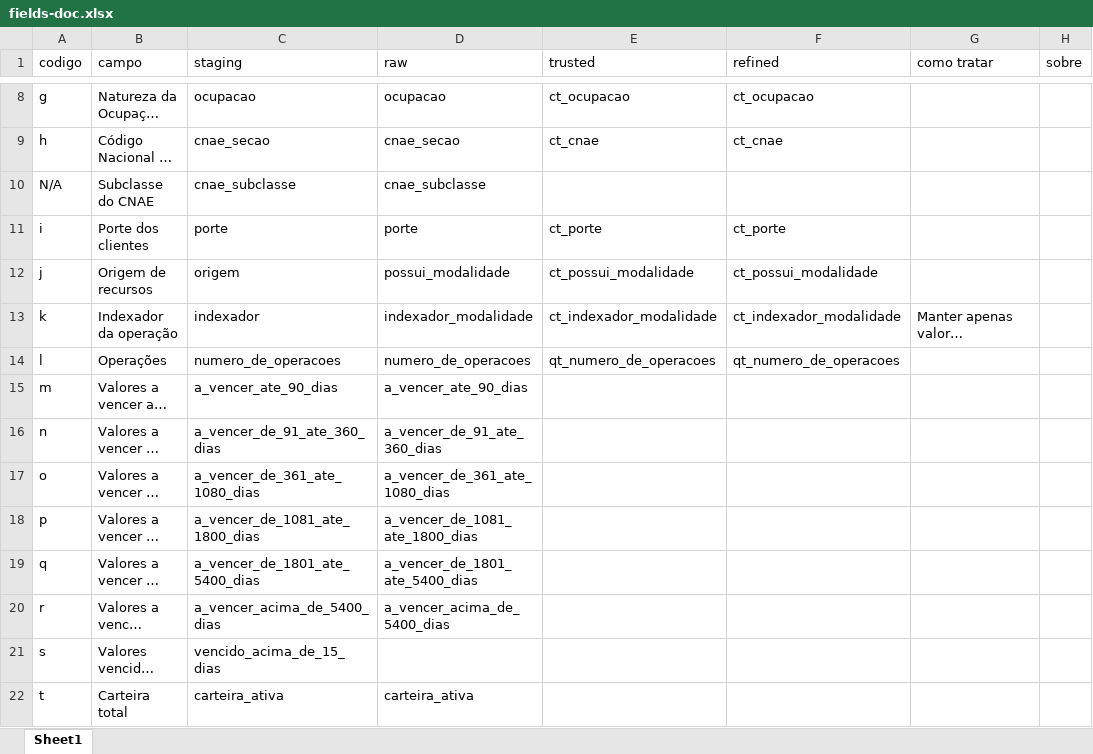
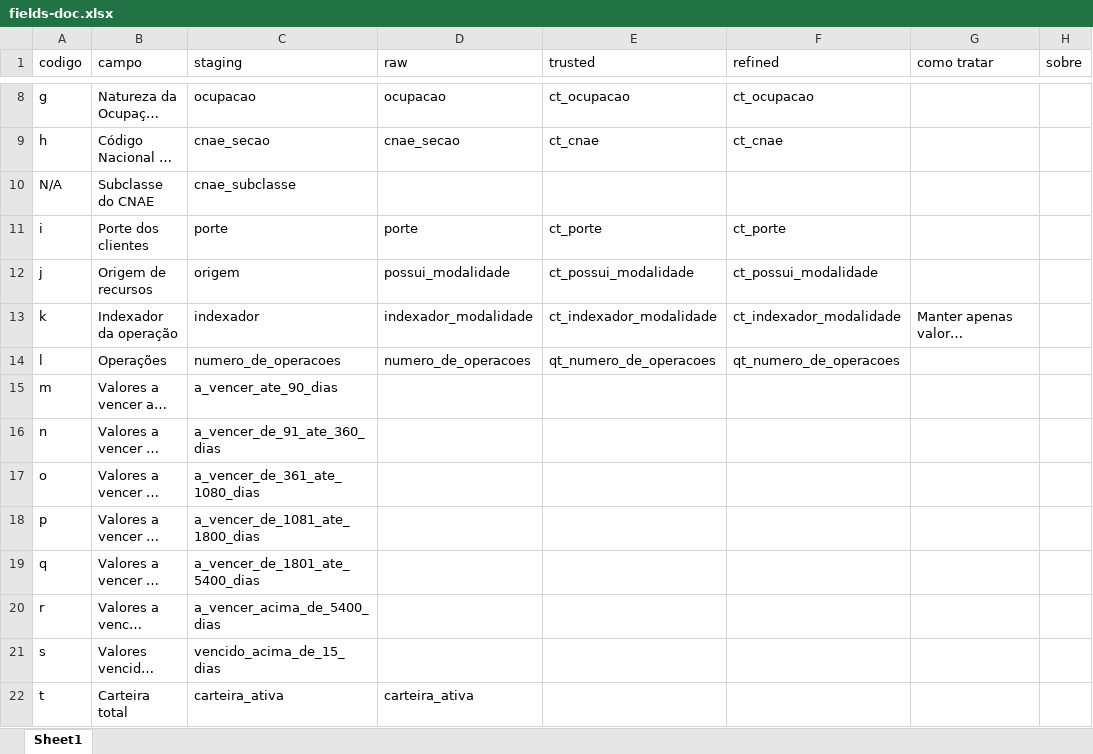
Before and after one commit to AutoProvision/data-pipeline-lab, an Excel workbook: etl/operacoes-credito/resources/fields-doc.xlsx, sheet Sheet1, drawn as a sheet; only a part is shown, gaps mark what is left out; long unchanged cells end in …; values as stored, in another font and other column widths than the file's, no borders; charts and pictures not drawn; the diff names each change by its address in the sheet, - before the commit and + after, or states it on an @@ line.

Commit message:
fix etl operacoes-creditarias

```diff
--- a/etl/operacoes-credito/resources/fields-doc.xlsx (sheet Sheet1)
+++ b/etl/operacoes-credito/resources/fields-doc.xlsx (sheet Sheet1)
-D10 (raw): cnae_subclasse
+D10 (raw): (empty)
-D15 (raw): a_vencer_ate_90_dias
+D15 (raw): (empty)
-D16 (raw): a_vencer_de_91_ate_360_dias
+D16 (raw): (empty)
-D17 (raw): a_vencer_de_361_ate_1080_dias
+D17 (raw): (empty)
-D18 (raw): a_vencer_de_1081_ate_1800_dias
+D18 (raw): (empty)
-D19 (raw): a_vencer_de_1801_ate_5400_dias
+D19 (raw): (empty)
-D20 (raw): a_vencer_acima_de_5400_dias
+D20 (raw): (empty)
```
Also changed, not shown: charts or pictures, 9 other files.
